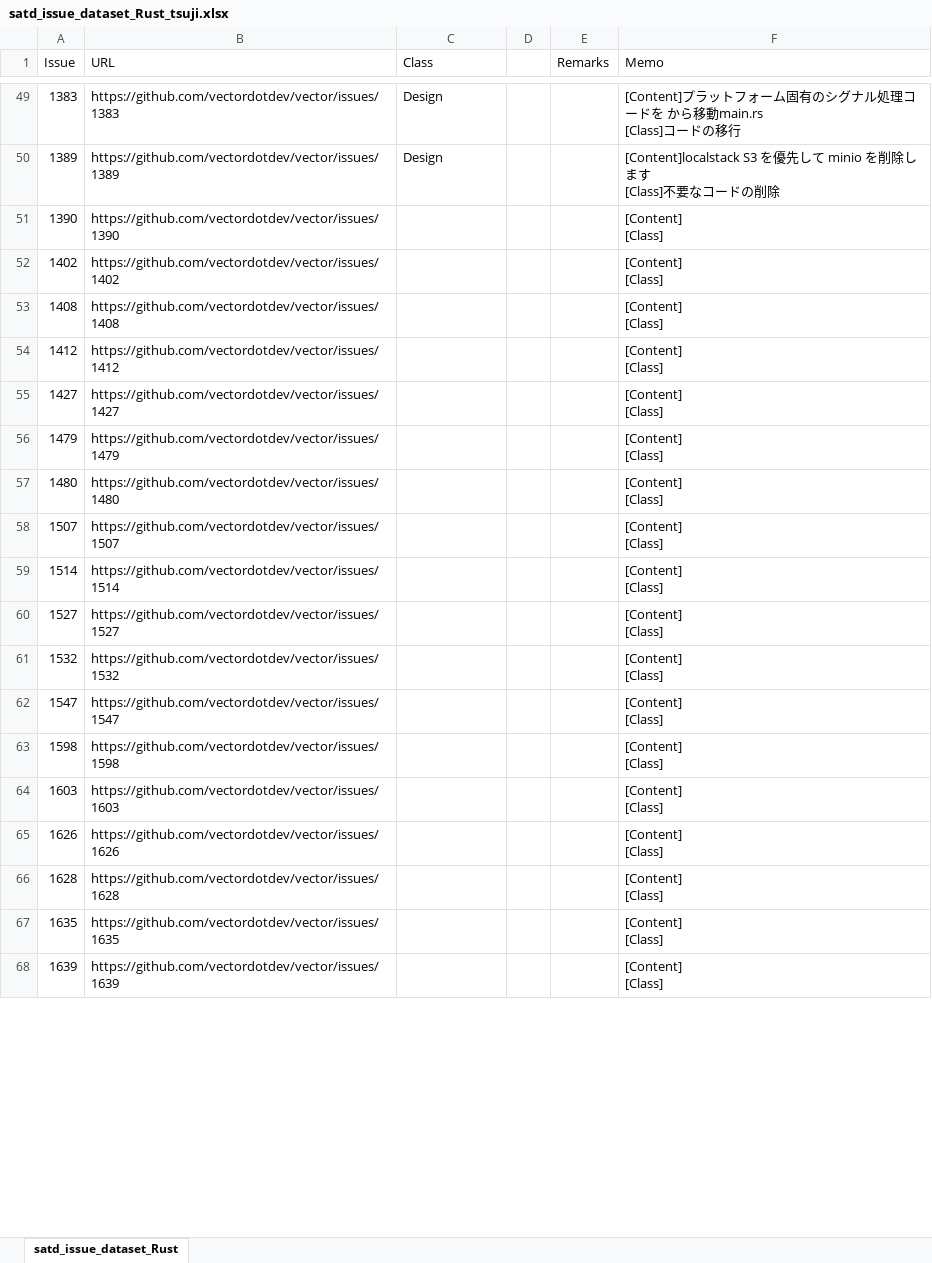
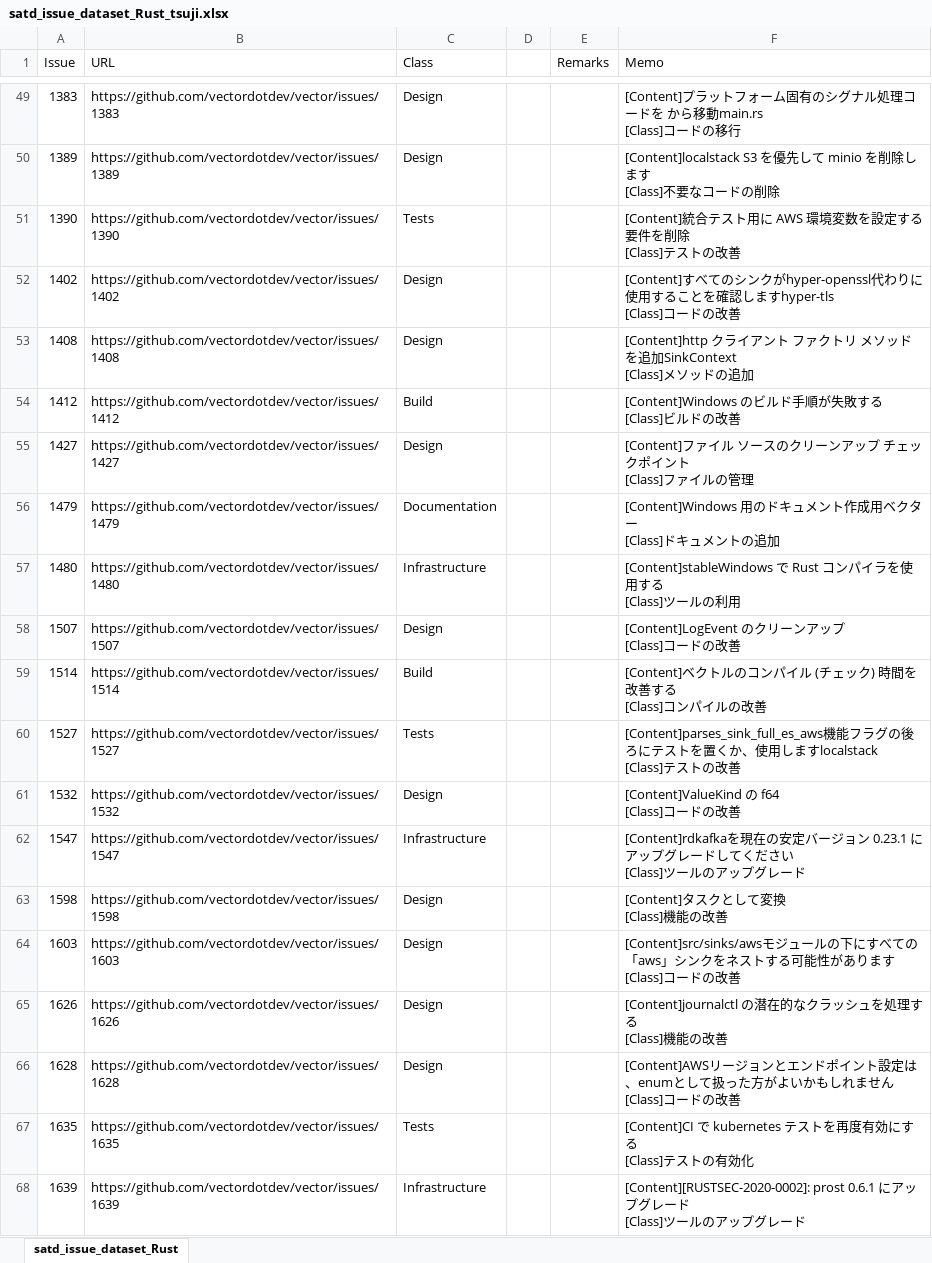
Before and after one commit to 3cywfym/td_dataset, an Excel workbook: satd_issue_dataset_Rust_tsuji.xlsx, sheet satd_issue_dataset_Rust, drawn as a sheet; only a part is shown, gaps mark what is left out; values as stored, in another font and other column widths than the file's, no borders; ↵ is a line break in a cell; the diff covers the shown part only; the diff names each change by its address in the sheet, - before the commit and + after, or states it on an @@ line.

Commit message:
Rust 〜100まで目視

```diff
--- a/satd_issue_dataset_Rust_tsuji.xlsx (sheet satd_issue_dataset_Rust)
+++ b/satd_issue_dataset_Rust_tsuji.xlsx (sheet satd_issue_dataset_Rust)
-C51 (Class): (empty)
+C51 (Class): Tests
-F51 (Memo): [Content] ↵ [Class]
+F51 (Memo): [Content]統合テスト用に AWS 環境変数を設定する要件を削除 ↵ [Class]テストの改善
-C52:C53 (Class): (empty)
+C52:C53 (Class): Design
-F52 (Memo): [Content] ↵ [Class]
+F52 (Memo): [Content]すべてのシンクがhyper-openssl代わりに使用することを確認しますhyper-tls ↵ [Class]コードの改善
-F53 (Memo): [Content] ↵ [Class]
+F53 (Memo): [Content]http クライアント ファクトリ メソッドを追加SinkContext ↵ [Class]メソッドの追加
-C54 (Class): (empty)
+C54 (Class): Build
-F54 (Memo): [Content] ↵ [Class]
+F54 (Memo): [Content]Windows のビルド手順が失敗する ↵ [Class]ビルドの改善
-C55 (Class): (empty)
+C55 (Class): Design
-F55 (Memo): [Content] ↵ [Class]
+F55 (Memo): [Content]ファイル ソースのクリーンアップ チェックポイント ↵ [Class]ファイルの管理
-C56 (Class): (empty)
+C56 (Class): Documentation
-F56 (Memo): [Content] ↵ [Class]
+F56 (Memo): [Content]Windows 用のドキュメント作成用ベクター ↵ [Class]ドキュメントの追加
-C57 (Class): (empty)
+C57 (Class): Infrastructure
-F57 (Memo): [Content] ↵ [Class]
+F57 (Memo): [Content]stableWindows で Rust コンパイラを使用する ↵ [Class]ツールの利用
-C58 (Class): (empty)
+C58 (Class): Design
-F58 (Memo): [Content] ↵ [Class]
+F58 (Memo): [Content]LogEvent のクリーンアップ ↵ [Class]コードの改善
-C59 (Class): (empty)
+C59 (Class): Build
-F59 (Memo): [Content] ↵ [Class]
+F59 (Memo): [Content]ベクトルのコンパイル (チェック) 時間を改善する ↵ [Class]コンパイルの改善
-C60 (Class): (empty)
+C60 (Class): Tests
-F60 (Memo): [Content] ↵ [Class]
+F60 (Memo): [Content]parses_sink_full_es_aws機能フラグの後ろにテストを置くか、使用しますlocalstack ↵ [Class]テストの改善
-C61 (Class): (empty)
+C61 (Class): Design
-F61 (Memo): [Content] ↵ [Class]
+F61 (Memo): [Content]ValueKind の f64 ↵ [Class]コードの改善
-C62 (Class): (empty)
+C62 (Class): Infrastructure
-F62 (Memo): [Content] ↵ [Class]
+F62 (Memo): [Content]rdkafkaを現在の安定バージョン 0.23.1 にアップグレードしてください ↵ [Class]ツールのアップグレード
-C63:C66 (Class): (empty)
+C63:C66 (Class): Design
-F63 (Memo): [Content] ↵ [Class]
+F63 (Memo): [Content]タスクとして変換 ↵ [Class]機能の改善
-F64 (Memo): [Content] ↵ [Class]
+F64 (Memo): [Content]src/sinks/awsモジュールの下にすべての「aws」シンクをネストする可能性があります ↵ [Class]コードの改善
-F65 (Memo): [Content] ↵ [Class]
+F65 (Memo): [Content]journalctl の潜在的なクラッシュを処理する ↵ [Class]機能の改善
-F66 (Memo): [Content] ↵ [Class]
+F66 (Memo): [Content]AWSリージョンとエンドポイント設定は、enumとして扱った方がよいかもしれません ↵ [Class]コードの改善
-C67 (Class): (empty)
+C67 (Class): Tests
-F67 (Memo): [Content] ↵ [Class]
+F67 (Memo): [Content]CI で kubernetes テストを再度有効にする ↵ [Class]テストの有効化
-C68 (Class): (empty)
+C68 (Class): Infrastructure
-F68 (Memo): [Content] ↵ [Class]
+F68 (Memo): [Content][RUSTSEC-2020-0002]: prost 0.6.1 にアップグレード ↵ [Class]ツールのアップグレード
```
Also changed, not shown: 68 edited cells elsewhere in this sheet.
